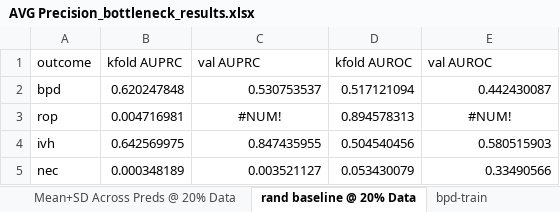
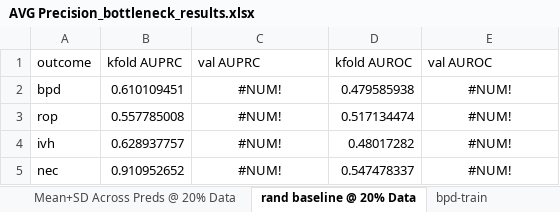
Before and after one commit to tripodlaboratories/newborn-metabolic-health, an Excel workbook: results/external_validation/mednax/direct_subgroup_discovery/AVG Precision_bottleneck_results.xlsx, sheet rand baseline @ 20% Data, drawn as a sheet; values as stored, in another font and other column widths than the file's, no borders; the diff names each change by its address in the sheet, - before the commit and + after, or states it on an @@ line.

```diff
--- a/results/external_validation/mednax/direct_subgroup_discovery/AVG Precision_bottleneck_results.xlsx (sheet rand baseline @ 20% Data)
+++ b/results/external_validation/mednax/direct_subgroup_discovery/AVG Precision_bottleneck_results.xlsx (sheet rand baseline @ 20% Data)
-B2 (kfold AUPRC): 0.620247848
+B2 (kfold AUPRC): 0.610109451
-C2 (val AUPRC): 0.530753537
+C2 (val AUPRC): #NUM!
-C2 alignment: right
+C2 alignment: center
-D2 (kfold AUROC): 0.517121094
+D2 (kfold AUROC): 0.479585938
-E2 (val AUROC): 0.442430087
+E2 (val AUROC): #NUM!
-E2 alignment: right
+E2 alignment: center
-B3 (kfold AUPRC): 0.004716981
+B3 (kfold AUPRC): 0.557785008
-D3 (kfold AUROC): 0.894578313
+D3 (kfold AUROC): 0.517134474
-B4 (kfold AUPRC): 0.642569975
+B4 (kfold AUPRC): 0.628937757
-C4 (val AUPRC): 0.847435955
+C4 (val AUPRC): #NUM!
-C4:C5 alignment: right
+C4:C5 alignment: center
-D4 (kfold AUROC): 0.504540456
+D4 (kfold AUROC): 0.48017282
-E4 (val AUROC): 0.580515903
+E4 (val AUROC): #NUM!
-E4:E5 alignment: right
+E4:E5 alignment: center
-B5 (kfold AUPRC): 0.000348189
+B5 (kfold AUPRC): 0.910952652
-C5 (val AUPRC): 0.003521127
+C5 (val AUPRC): #NUM!
-D5 (kfold AUROC): 0.053430079
+D5 (kfold AUROC): 0.547478337
-E5 (val AUROC): 0.33490566
+E5 (val AUROC): #NUM!
```
Also changed, not shown: sheet rop-val, sheet rop-train, sheet rop-Kfold PR @ 20%, sheet nec-val, sheet nec-train, sheet nec-Kfold PR @ 20%, 15 more sheets, results/external_validation/mednax/direct_subgroup_discovery/AUROC_bottleneck_results.xlsx, 5 other files.
